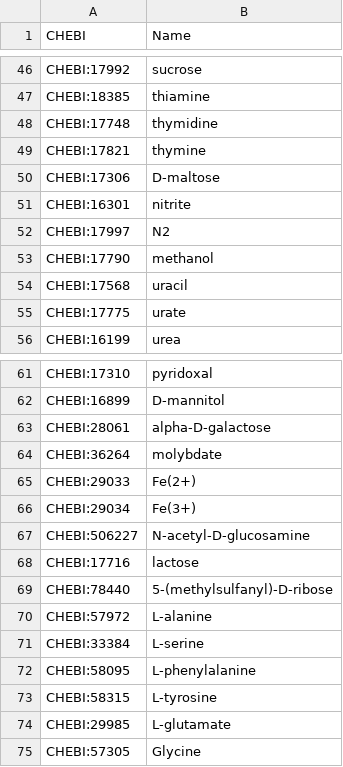
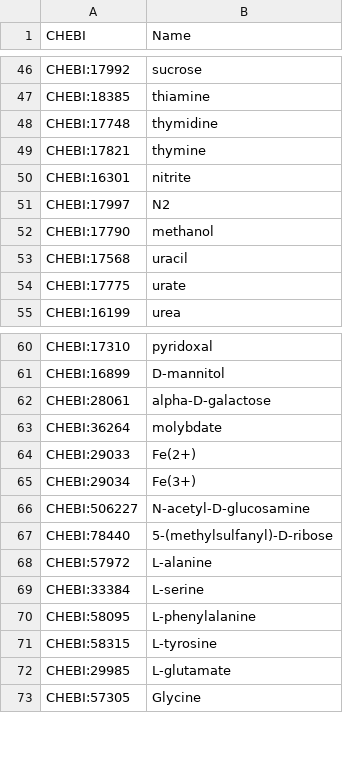
Before and after one commit to stelmo/VibrioNatriegens, a CSV file: data/model/exchange_metabolites.csv, drawn as a sheet; only a part is shown, gaps mark what is left out; the diff names each change by its address in the sheet, - before the commit and + after, or states it on an @@ line.

```diff
--- a/data/model/exchange_metabolites.csv
+++ b/data/model/exchange_metabolites.csv
-row 50: CHEBI:17306 | D-maltose
-row 68: CHEBI:17716 | lactose
```
Also changed, not shown: data/model/metabolic_reactions.csv, data/model/transporters.csv, 2 other files.
